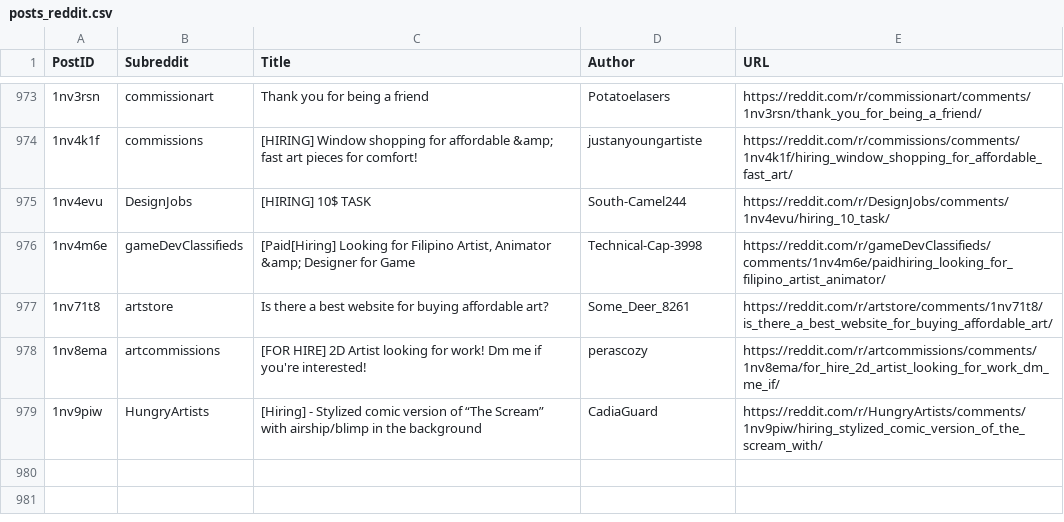
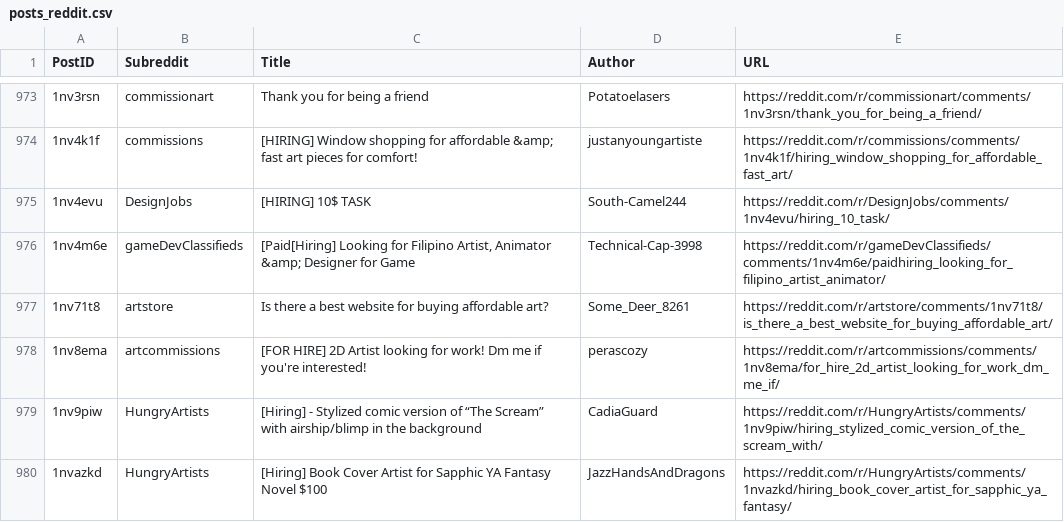
Before and after one commit to Jack0fcodes/redd0tBot, a CSV file: posts_reddit.csv, drawn as a sheet; only a part is shown, gaps mark what is left out; the diff names each change by its address in the sheet, - before the commit and + after, or states it on an @@ line.

```diff
--- a/posts_reddit.csv
+++ b/posts_reddit.csv
+row 980: 1nvazkd | HungryArtists | [Hiring] Book Cover Artist for Sapphic YA Fantasy Novel $100 | JazzHandsAndDragons | https://reddit.com/r/HungryArtists/comments/1nvazkd/hiring_book_cover_artist_for_sapphic_ya_fantasy/
```
